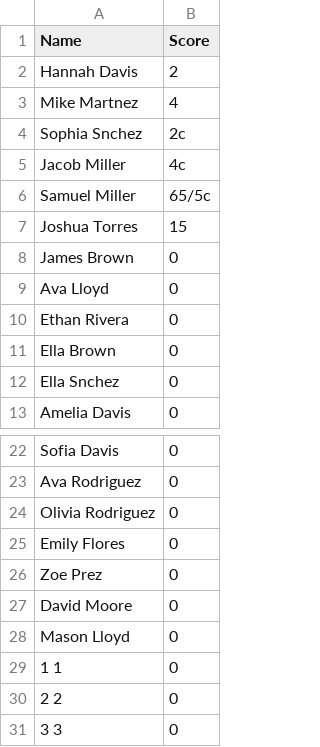
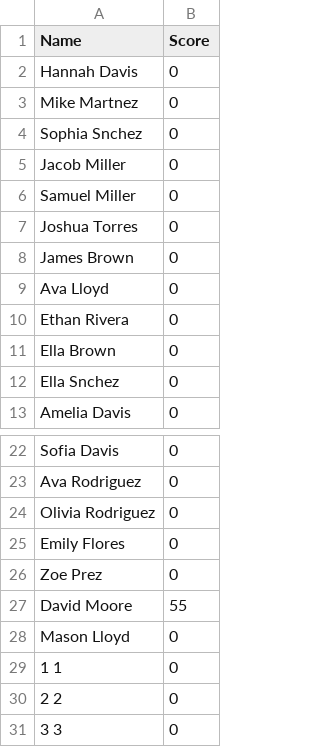
Before and after one commit to NilsvVeen/BoomerangTournament, a CSV file: output/fast_catch_results.csv, drawn as a sheet; only a part is shown, gaps mark what is left out.

```diff
--- a/output/fast_catch_results.csv
+++ b/output/fast_catch_results.csv
@@ -1,8 +1,8 @@
 Name,Score
-Hannah Davis,2
-Mike Martnez,4
-Sophia Snchez,2c
-Jacob Miller,4c
-Samuel Miller,65/5c
-Joshua Torres,15
+Hannah Davis,0
+Mike Martnez,0
+Sophia Snchez,0
+Jacob Miller,0
+Samuel Miller,0
+Joshua Torres,0
 James Brown,0
@@ -26,3 +26,3 @@ Emily Flores,0
 Zoe Prez,0
-David Moore,0
+David Moore,55
 Mason Lloyd,0
```
Also changed, not shown: 3 other files.
